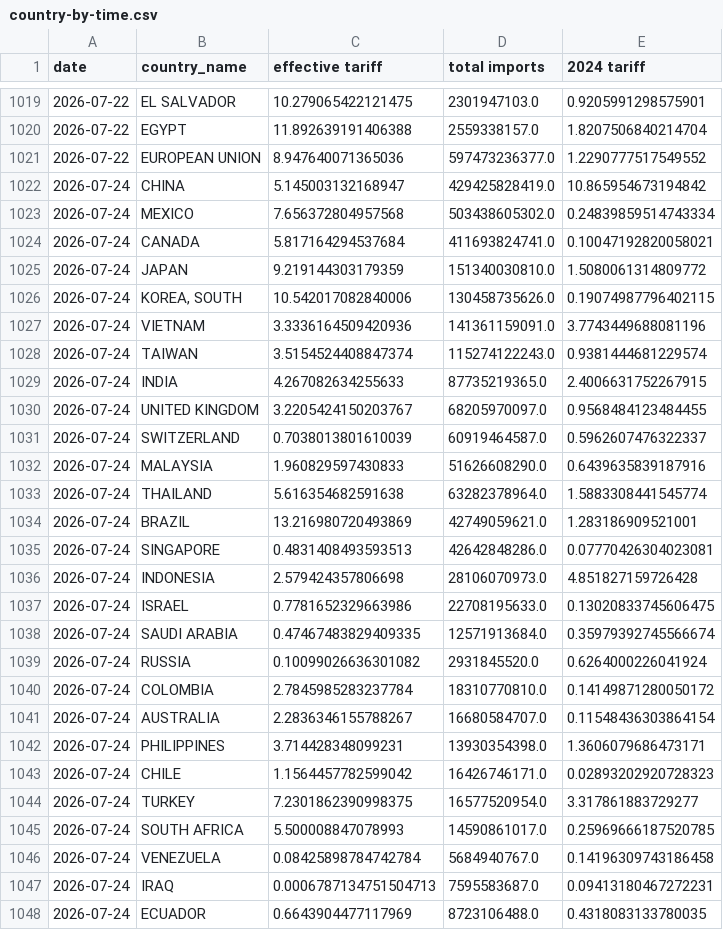
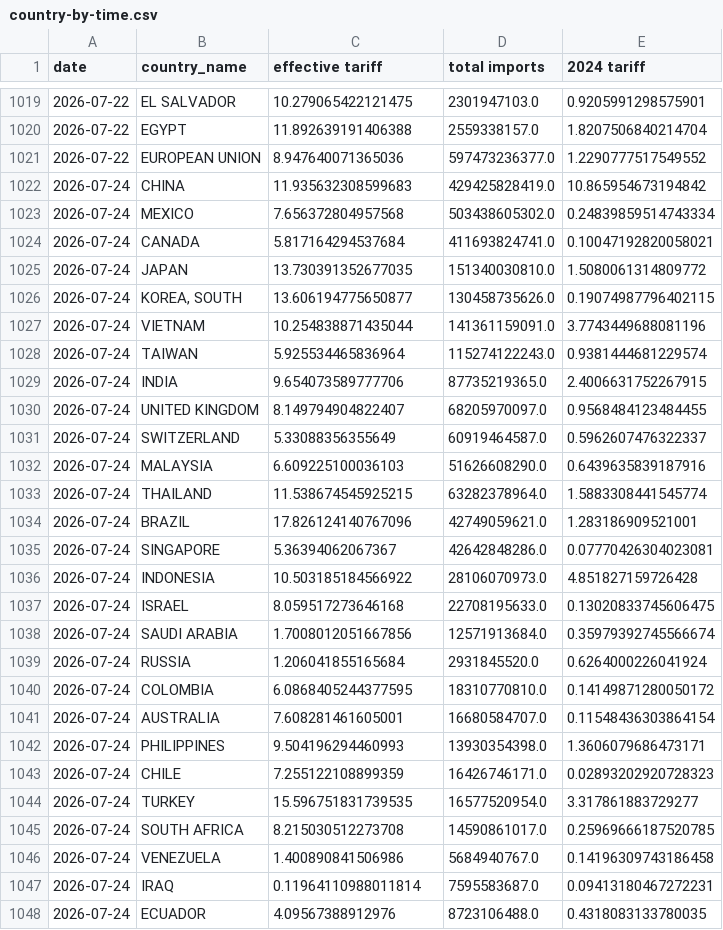
Before and after one commit to tradewartracker/trade-war-redux-2025, a CSV file: country-by-time.csv, drawn as a sheet; only a part is shown, gaps mark what is left out; the diff covers the shown part only.

Commit message:
updated 301 tariffs

```diff
--- a/country-by-time.csv
+++ b/country-by-time.csv
@@ -1021,28 +1021,28 @@ date,country_name,effective tariff,total imports,2024 tariff
 2026-07-22,EUROPEAN UNION,8.947640071365036,597473236377.0,1.2290777517549552
-2026-07-24,CHINA,5.145003132168947,429425828419.0,10.865954673194842
+2026-07-24,CHINA,11.935632308599683,429425828419.0,10.865954673194842
 2026-07-24,MEXICO,7.656372804957568,503438605302.0,0.24839859514743334
 2026-07-24,CANADA,5.817164294537684,411693824741.0,0.10047192820058021
-2026-07-24,JAPAN,9.219144303179359,151340030810.0,1.5080061314809772
-2026-07-24,"KOREA, SOUTH",10.542017082840006,130458735626.0,0.19074987796402115
-2026-07-24,VIETNAM,3.3336164509420936,141361159091.0,3.7743449688081196
-2026-07-24,TAIWAN,3.5154524408847374,115274122243.0,0.9381444681229574
-2026-07-24,INDIA,4.267082634255633,87735219365.0,2.4006631752267915
-2026-07-24,UNITED KINGDOM,3.2205424150203767,68205970097.0,0.9568484123484455
-2026-07-24,SWITZERLAND,0.7038013801610039,60919464587.0,0.5962607476322337
-2026-07-24,MALAYSIA,1.960829597430833,51626608290.0,0.6439635839187916
-2026-07-24,THAILAND,5.616354682591638,63282378964.0,1.5883308441545774
-2026-07-24,BRAZIL,13.216980720493869,42749059621.0,1.283186909521001
-2026-07-24,SINGAPORE,0.4831408493593513,42642848286.0,0.07770426304023081
-2026-07-24,INDONESIA,2.579424357806698,28106070973.0,4.851827159726428
-2026-07-24,ISRAEL,0.7781652329663986,22708195633.0,0.13020833745606475
-2026-07-24,SAUDI ARABIA,0.47467483829409335,12571913684.0,0.35979392745566674
-2026-07-24,RUSSIA,0.10099026636301082,2931845520.0,0.6264000226041924
-2026-07-24,COLOMBIA,2.7845985283237784,18310770810.0,0.14149871280050172
-2026-07-24,AUSTRALIA,2.2836346155788267,16680584707.0,0.11548436303864154
-2026-07-24,PHILIPPINES,3.714428348099231,13930354398.0,1.3606079686473171
-2026-07-24,CHILE,1.1564457782599042,16426746171.0,0.02893202920728323
-2026-07-24,TURKEY,7.2301862390998375,16577520954.0,3.317861883729277
-2026-07-24,SOUTH AFRICA,5.500008847078993,14590861017.0,0.25969666187520785
-2026-07-24,VENEZUELA,0.08425898784742784,5684940767.0,0.14196309743186458
-2026-07-24,IRAQ,0.0006787134751504713,7595583687.0,0.09413180467272231
-2026-07-24,ECUADOR,0.6643904477117969,8723106488.0,0.4318083133780035
+2026-07-24,JAPAN,13.730391352677035,151340030810.0,1.5080061314809772
+2026-07-24,"KOREA, SOUTH",13.606194775650877,130458735626.0,0.19074987796402115
+2026-07-24,VIETNAM,10.254838871435044,141361159091.0,3.7743449688081196
+2026-07-24,TAIWAN,5.925534465836964,115274122243.0,0.9381444681229574
+2026-07-24,INDIA,9.654073589777706,87735219365.0,2.4006631752267915
+2026-07-24,UNITED KINGDOM,8.149794904822407,68205970097.0,0.9568484123484455
+2026-07-24,SWITZERLAND,5.33088356355649,60919464587.0,0.5962607476322337
+2026-07-24,MALAYSIA,6.609225100036103,51626608290.0,0.6439635839187916
+2026-07-24,THAILAND,11.538674545925215,63282378964.0,1.5883308441545774
+2026-07-24,BRAZIL,17.826124140767096,42749059621.0,1.283186909521001
+2026-07-24,SINGAPORE,5.36394062067367,42642848286.0,0.07770426304023081
+2026-07-24,INDONESIA,10.503185184566922,28106070973.0,4.851827159726428
+2026-07-24,ISRAEL,8.059517273646168,22708195633.0,0.13020833745606475
+2026-07-24,SAUDI ARABIA,1.7008012051667856,12571913684.0,0.35979392745566674
+2026-07-24,RUSSIA,1.206041855165684,2931845520.0,0.6264000226041924
+2026-07-24,COLOMBIA,6.0868405244377595,18310770810.0,0.14149871280050172
+2026-07-24,AUSTRALIA,7.608281461605001,16680584707.0,0.11548436303864154
+2026-07-24,PHILIPPINES,9.504196294460993,13930354398.0,1.3606079686473171
+2026-07-24,CHILE,7.255122108899359,16426746171.0,0.02893202920728323
+2026-07-24,TURKEY,15.596751831739535,16577520954.0,3.317861883729277
+2026-07-24,SOUTH AFRICA,8.215030512273708,14590861017.0,0.25969666187520785
+2026-07-24,VENEZUELA,1.400890841506986,5684940767.0,0.14196309743186458
+2026-07-24,IRAQ,0.11964110988011814,7595583687.0,0.09413180467272231
+2026-07-24,ECUADOR,4.09567388912976,8723106488.0,0.4318083133780035
```
Also changed, not shown: 119 edited cells elsewhere in this file, daily-tariff-latest-data.csv, 3 other files.
